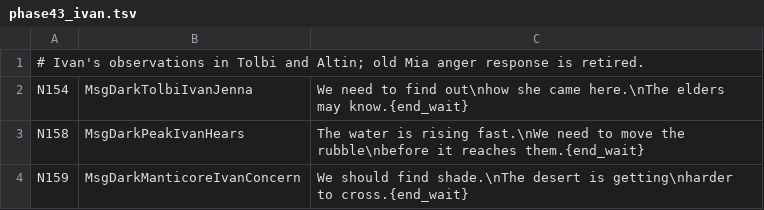
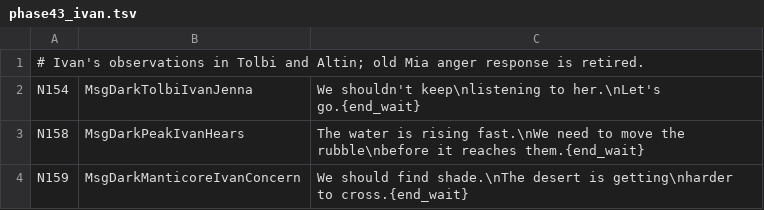
Before and after one commit to YubelPhoenix/alchemy, a TSV file: tools/dark_story/phase43_ivan.tsv, drawn as a sheet.

Commit message:
Correct Ashfall continuity: phase43_ivan.tsv [skip ci]

```diff
--- a/tools/dark_story/phase43_ivan.tsv
+++ b/tools/dark_story/phase43_ivan.tsv
@@ -1,3 +1,3 @@
 # Ivan's observations in Tolbi and Altin; old Mia anger response is retired.
-N154	MsgDarkTolbiIvanJenna	We need to find out\nhow she came here.\nThe elders may know.{end_wait}
+N154	MsgDarkTolbiIvanJenna	We shouldn't keep\nlistening to her.\nLet's go.{end_wait}
 N158	MsgDarkPeakIvanHears	The water is rising fast.\nWe need to move the rubble\nbefore it reaches them.{end_wait}
```
